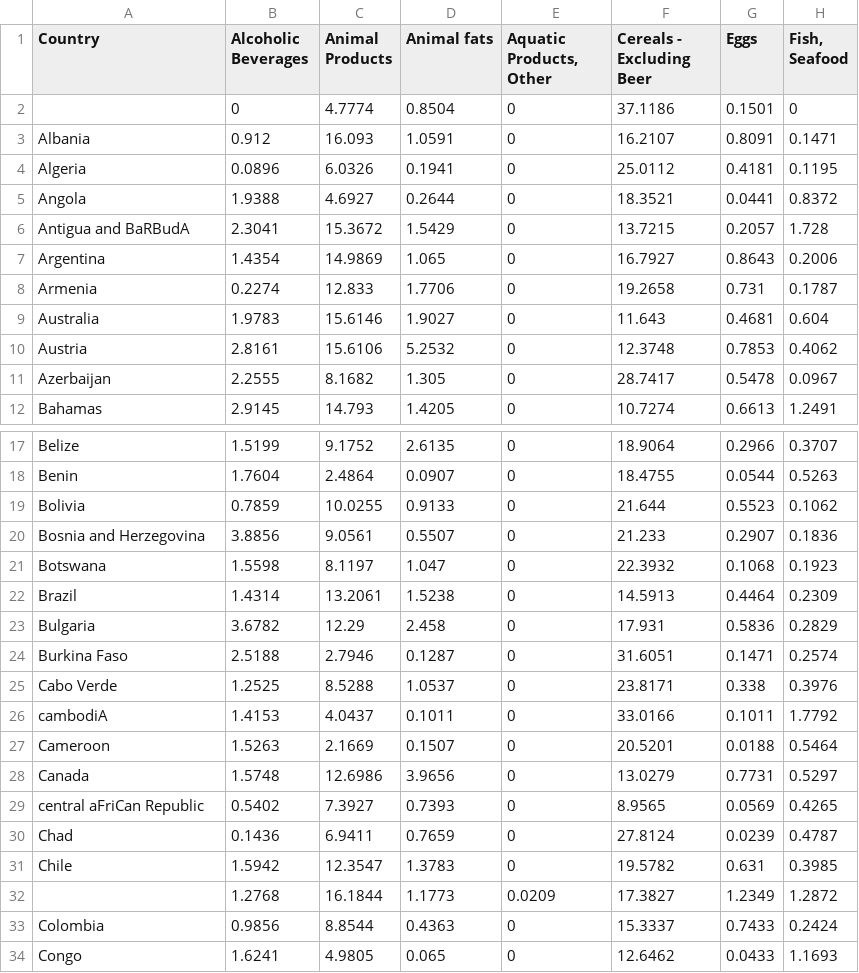
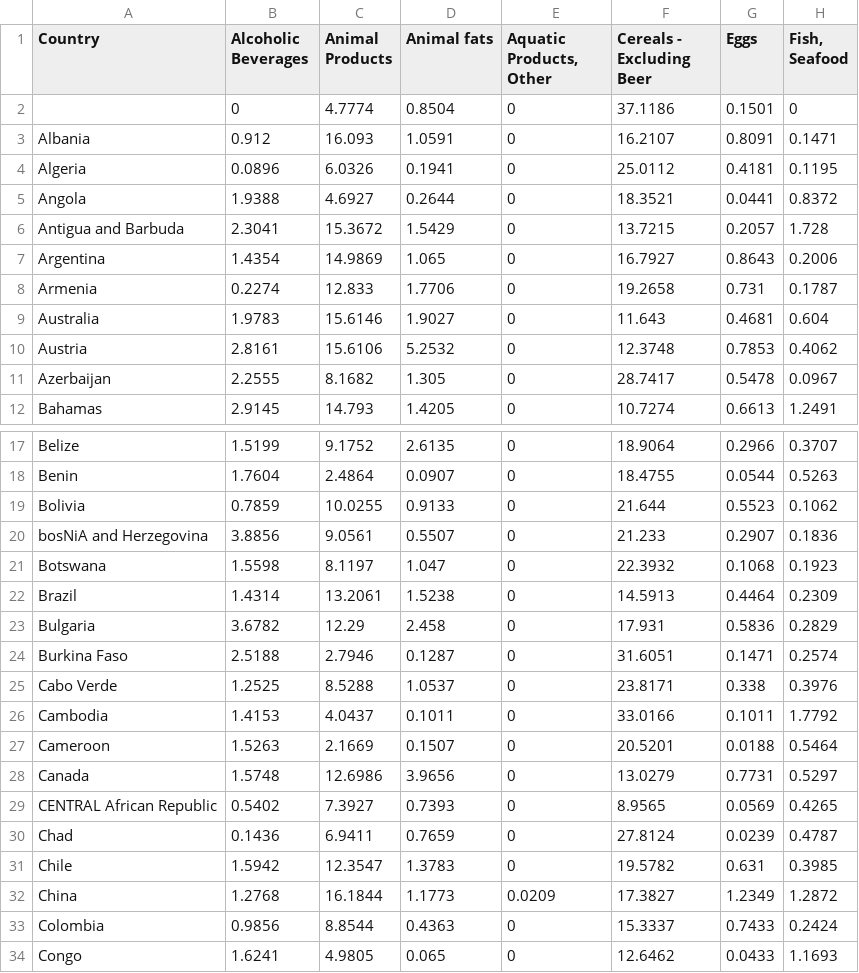
Before and after one commit to divyekalra1/ETL-Application, a CSV file: extracted_files/Food_Supply_kcal_Data.csv, drawn as a sheet; only a part is shown, gaps mark what is left out; the diff names each change by its address in the sheet, - before the commit and + after, or states it on an @@ line.

```diff
--- a/extracted_files/Food_Supply_kcal_Data.csv
+++ b/extracted_files/Food_Supply_kcal_Data.csv
-A6 (Country): Antigua and BaRBudA
+A6 (Country): Antigua and Barbuda
-A20 (Country): Bosnia and Herzegovina
+A20 (Country): bosNiA and Herzegovina
-A26 (Country): cambodiA
+A26 (Country): Cambodia
-A29 (Country): central aFriCan Republic
+A29 (Country): CENTRAL African Republic
-A32 (Country): (empty)
+A32 (Country): China
```
Also changed, not shown: 4 other files.
